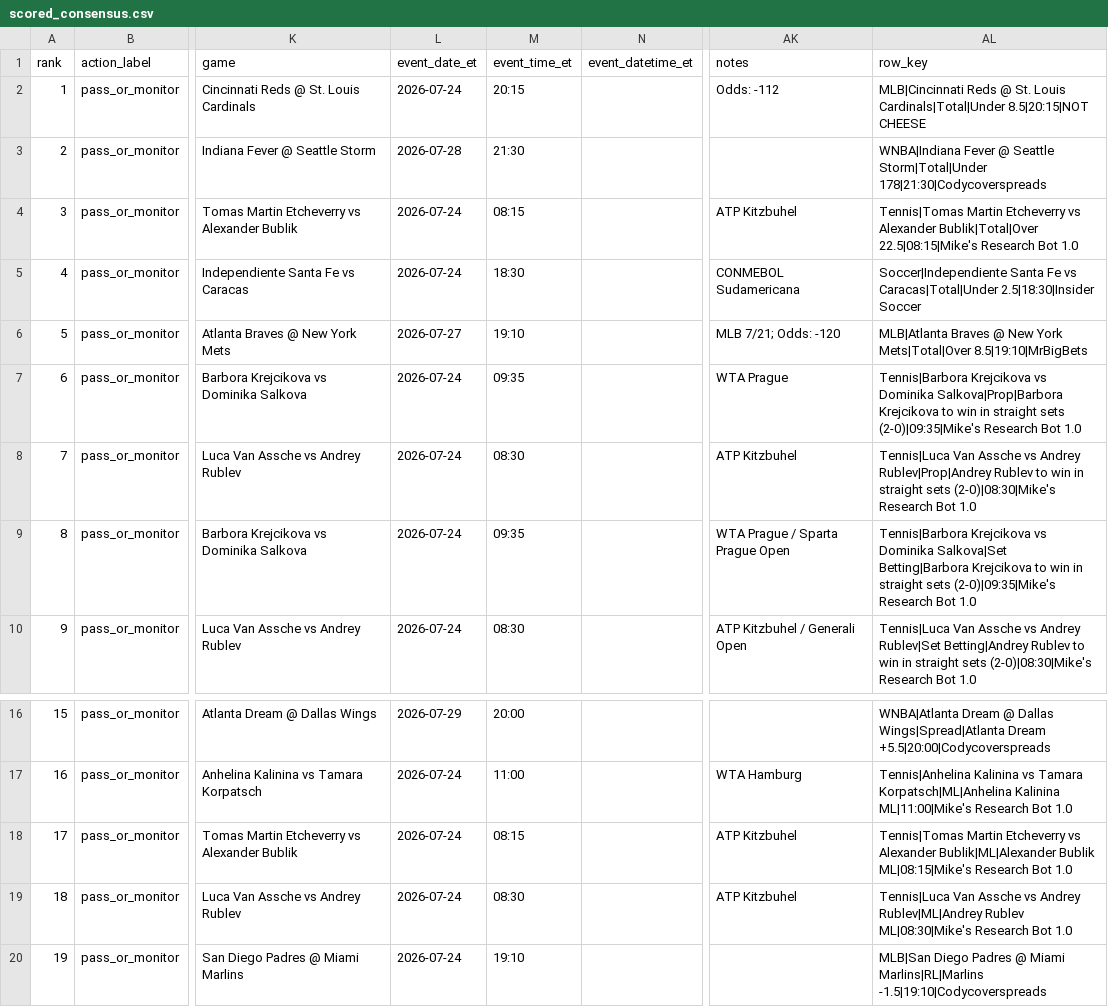
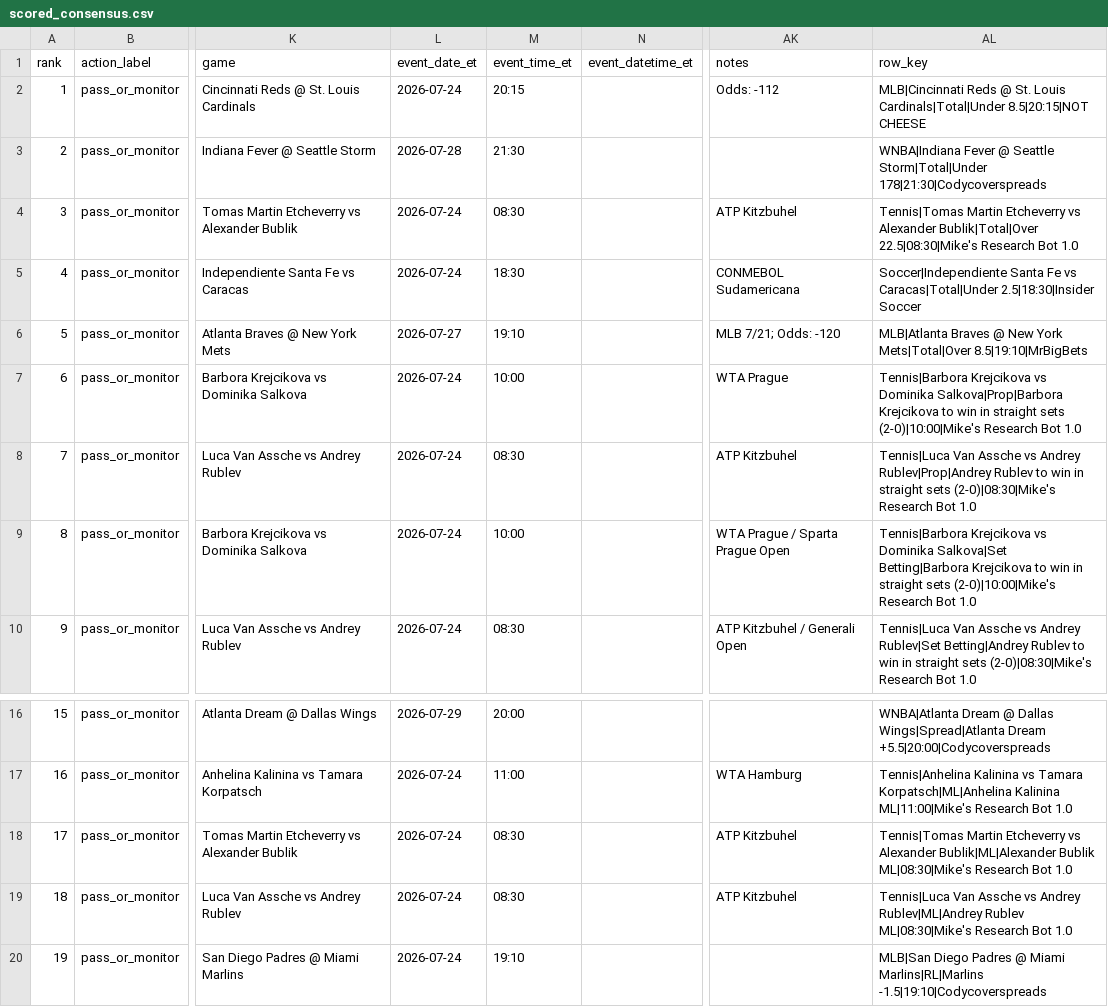
Before and after one commit to maomaocodes/clv-edge-desk, a CSV file: scored_consensus.csv, drawn as a sheet; only a part is shown, gaps mark what is left out; the diff names each change by its address in the sheet, - before the commit and + after, or states it on an @@ line.

```diff
--- a/scored_consensus.csv
+++ b/scored_consensus.csv
-M4 (event_time_et): 08:15
+M4 (event_time_et): 08:30
-AL4 (row_key): …Alexander Bublik|Total|Over 22.5|08:15|Mike's Research Bot…
+AL4 (row_key): …Alexander Bublik|Total|Over 22.5|08:30|Mike's Research Bot…
-M7 (event_time_et): 09:35
+M7 (event_time_et): 10:00
-AL7 (row_key): …straight sets (2-0)|09:35|Mike's Research Bot…
+AL7 (row_key): …straight sets (2-0)|10:00|Mike's Research Bot…
-M9 (event_time_et): 09:35
+M9 (event_time_et): 10:00
-AL9 (row_key): …straight sets (2-0)|09:35|Mike's Research Bot…
+AL9 (row_key): …straight sets (2-0)|10:00|Mike's Research Bot…
-M18 (event_time_et): 08:15
+M18 (event_time_et): 08:30
-AL18 (row_key): …Bublik|ML|Alexander Bublik ML|08:15|Mike's Research Bot…
+AL18 (row_key): …Bublik|ML|Alexander Bublik ML|08:30|Mike's Research Bot…
```
Also changed, not shown: 3 other files.
